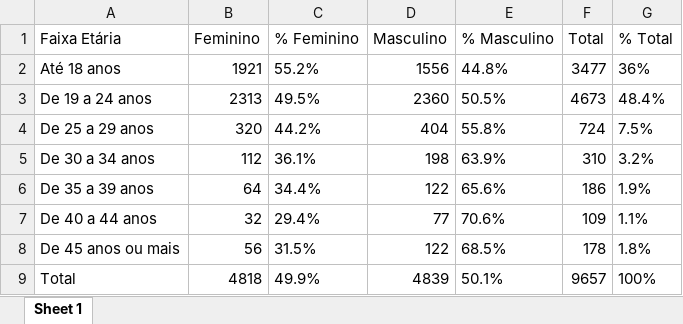
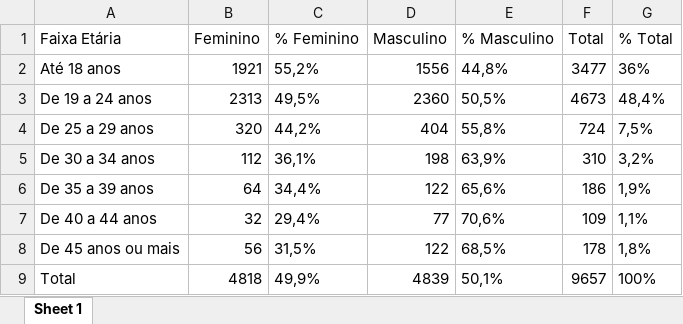
Before and after one commit to dai-unb/anuario2020, an Excel workbook: dados_graduacao/Tabela2.05.xlsx, sheet Sheet 1, drawn as a sheet; values as stored, in another font and other column widths than the file's, no borders; the diff names each change by its address in the sheet, - before the commit and + after, or states it on an @@ line.

```diff
--- a/dados_graduacao/Tabela2.05.xlsx (sheet Sheet 1)
+++ b/dados_graduacao/Tabela2.05.xlsx (sheet Sheet 1)
-C2 (% Feminino): 55.2%
+C2 (% Feminino): 55,2%
-E2 (% Masculino): 44.8%
+E2 (% Masculino): 44,8%
-C3 (% Feminino): 49.5%
+C3 (% Feminino): 49,5%
-E3 (% Masculino): 50.5%
+E3 (% Masculino): 50,5%
-G3 (% Total): 48.4%
+G3 (% Total): 48,4%
-C4 (% Feminino): 44.2%
+C4 (% Feminino): 44,2%
-E4 (% Masculino): 55.8%
+E4 (% Masculino): 55,8%
-G4 (% Total): 7.5%
+G4 (% Total): 7,5%
-C5 (% Feminino): 36.1%
+C5 (% Feminino): 36,1%
-E5 (% Masculino): 63.9%
+E5 (% Masculino): 63,9%
-G5 (% Total): 3.2%
+G5 (% Total): 3,2%
-C6 (% Feminino): 34.4%
+C6 (% Feminino): 34,4%
-E6 (% Masculino): 65.6%
+E6 (% Masculino): 65,6%
-G6 (% Total): 1.9%
+G6 (% Total): 1,9%
-C7 (% Feminino): 29.4%
+C7 (% Feminino): 29,4%
-E7 (% Masculino): 70.6%
+E7 (% Masculino): 70,6%
-G7 (% Total): 1.1%
+G7 (% Total): 1,1%
-C8 (% Feminino): 31.5%
+C8 (% Feminino): 31,5%
-E8 (% Masculino): 68.5%
+E8 (% Masculino): 68,5%
-G8 (% Total): 1.8%
+G8 (% Total): 1,8%
-C9 (% Feminino): 49.9%
+C9 (% Feminino): 49,9%
-E9 (% Masculino): 50.1%
+E9 (% Masculino): 50,1%
```
Also changed, not shown: dados_graduacao/Tabela12_DEG-2019.xlsx, dados_graduacao/Tabela2.09.xlsx, 46 other files.
